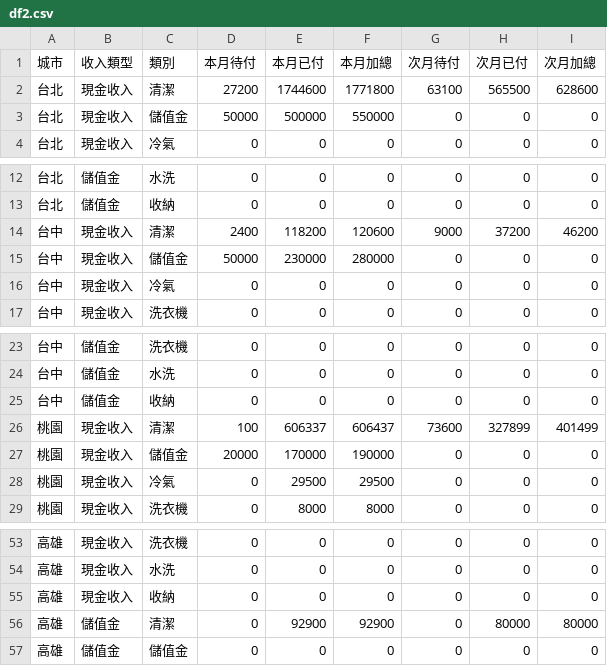
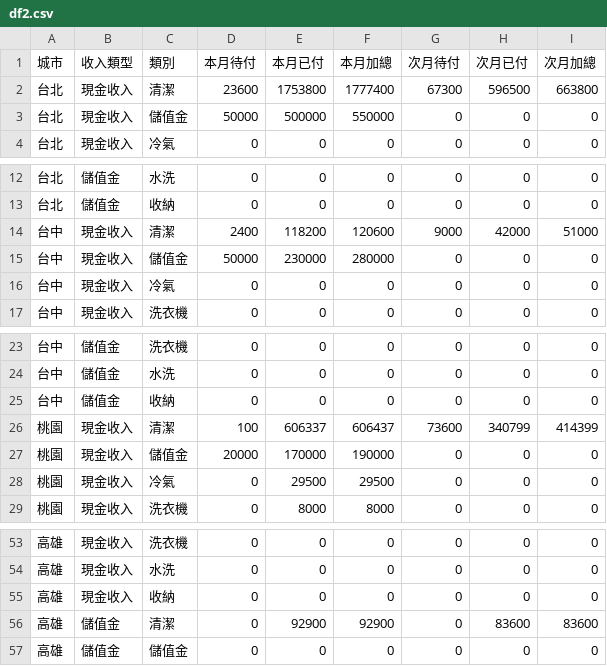
Before and after one commit to jenny-smart/tool-system, a CSV file: dashboard_data/latest/df2.csv, drawn as a sheet; only a part is shown, gaps mark what is left out.

```diff
--- a/dashboard_data/latest/df2.csv
+++ b/dashboard_data/latest/df2.csv
@@ -1,3 +1,3 @@
 城市,收入類型,類別,本月待付,本月已付,本月加總,次月待付,次月已付,次月加總
-台北,現金收入,清潔,27200,1744600,1771800,63100,565500,628600
+台北,現金收入,清潔,23600,1753800,1777400,67300,596500,663800
 台北,現金收入,儲值金,50000,500000,550000,0,0,0
@@ -13,3 +13,3 @@
 台北,儲值金,收納,0,0,0,0,0,0
-台中,現金收入,清潔,2400,118200,120600,9000,37200,46200
+台中,現金收入,清潔,2400,118200,120600,9000,42000,51000
 台中,現金收入,儲值金,50000,230000,280000,0,0,0
@@ -25,3 +25,3 @@
 台中,儲值金,收納,0,0,0,0,0,0
-桃園,現金收入,清潔,100,606337,606437,73600,327899,401499
+桃園,現金收入,清潔,100,606337,606437,73600,340799,414399
 桃園,現金收入,儲值金,20000,170000,190000,0,0,0
@@ -55,3 +55,3 @@
 高雄,現金收入,收納,0,0,0,0,0,0
-高雄,儲值金,清潔,0,92900,92900,0,80000,80000
+高雄,儲值金,清潔,0,92900,92900,0,83600,83600
 高雄,儲值金,儲值金,0,0,0,0,0,0
```
Also changed, not shown: dashboard_data/latest/daily_df.csv, dashboard_data/latest/df1.csv, 7 other files.
